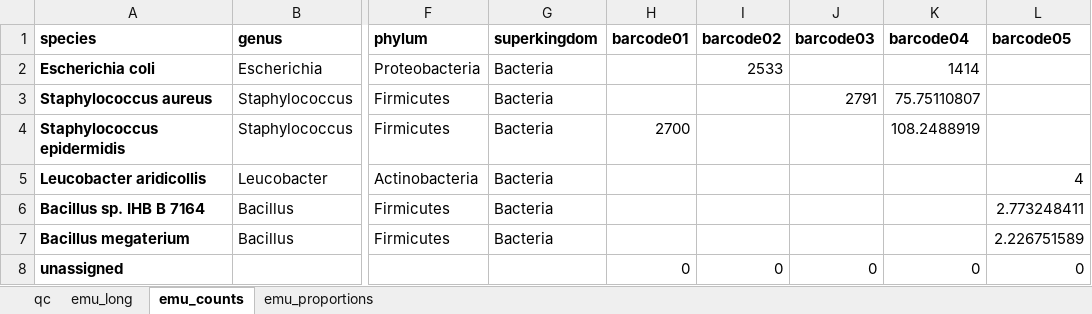
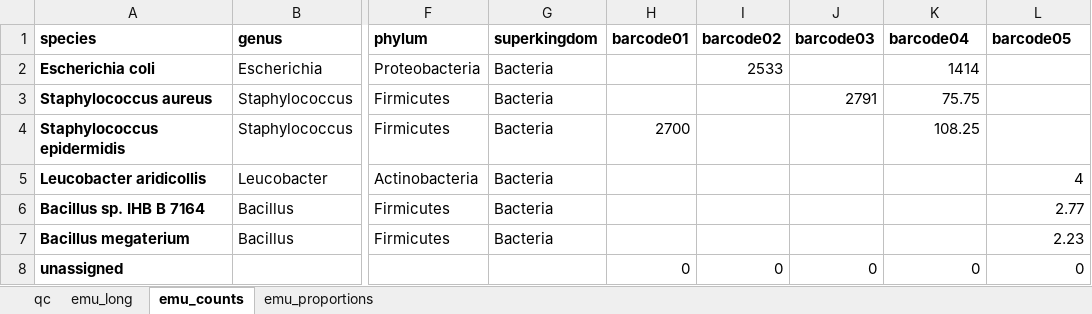
Before and after one commit to clinical-genomics-uppsala/Geneious_metabarcoding, an Excel workbook: data/emu.xlsx, sheet emu_counts, drawn as a sheet; only a part is shown, gaps mark what is left out; values as stored, in another font and other column widths than the file's, no borders; the diff names each change by its address in the sheet, - before the commit and + after, or states it on an @@ line.

```diff
--- a/data/emu.xlsx (sheet emu_counts)
+++ b/data/emu.xlsx (sheet emu_counts)
-K3 (barcode04): 75.75110807
+K3 (barcode04): 75.75
-K4 (barcode04): 108.2488919
+K4 (barcode04): 108.25
-L6 (barcode05): 2.773248411
+L6 (barcode05): 2.77
-L7 (barcode05): 2.226751589
+L7 (barcode05): 2.23
```
Also changed, not shown: sheet emu_long, sheet qc, sheet emu_proportions, 2 other files.
